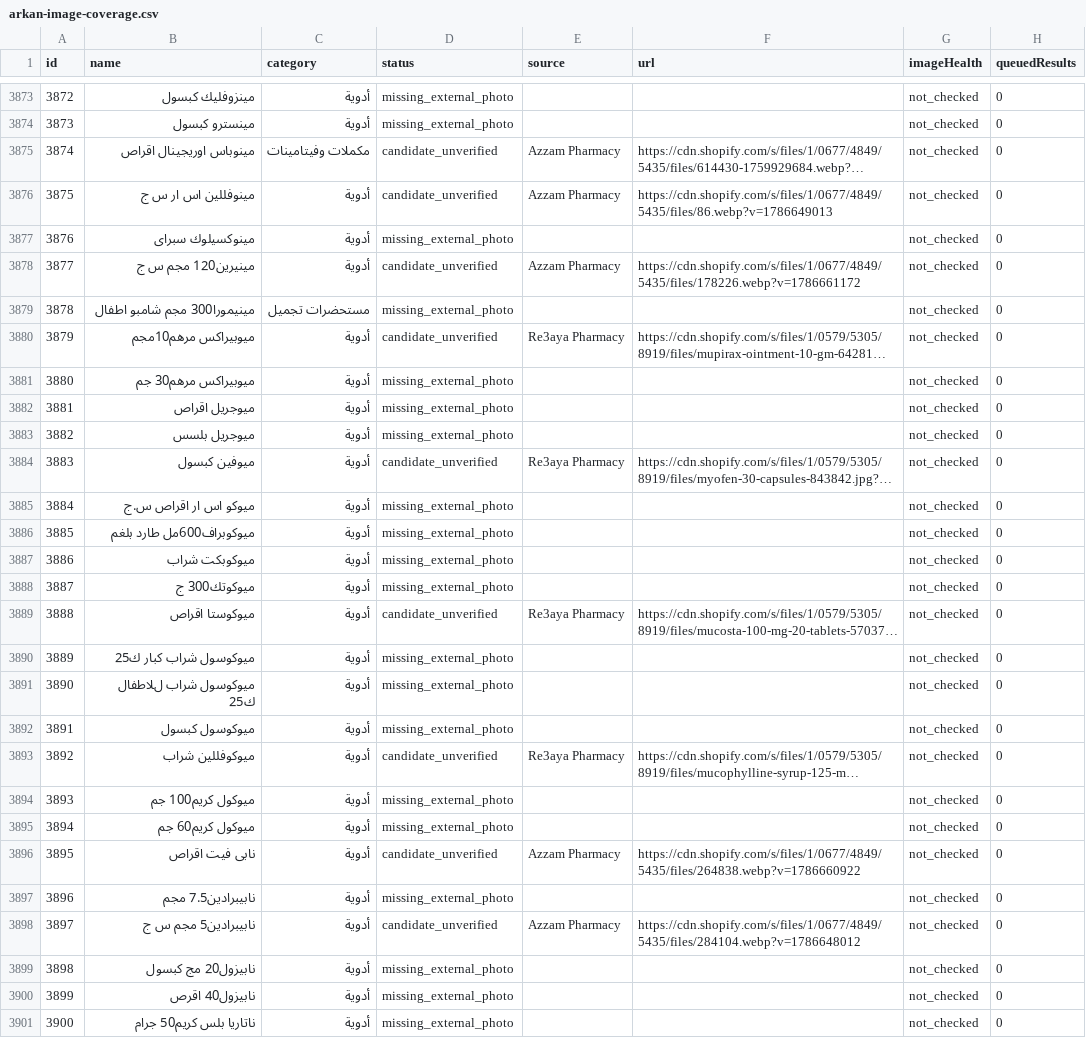
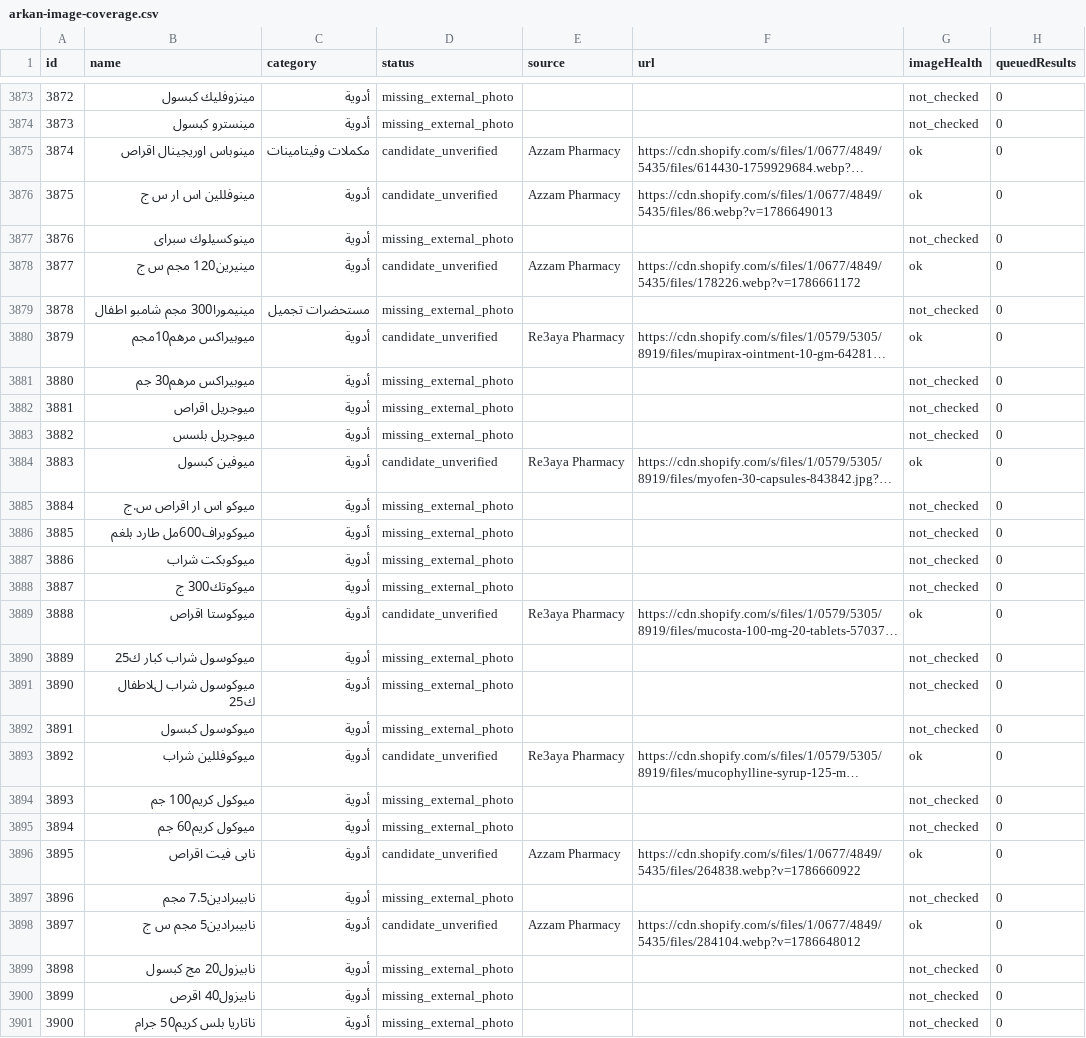
Before and after one commit to Arqanpharma11/Arqan-Pharm, a CSV file: data/arkan-image-coverage.csv, drawn as a sheet; only a part is shown, gaps mark what is left out; long unchanged cells end in …; the diff covers the shown part only; the diff names each change by its address in the sheet, - before the commit and + after, or states it on an @@ line.

```diff
--- a/data/arkan-image-coverage.csv
+++ b/data/arkan-image-coverage.csv
-G3875:G3876 (imageHealth): not_checked
+G3875:G3876 (imageHealth): ok
-G3878 (imageHealth): not_checked
+G3878 (imageHealth): ok
-G3880 (imageHealth): not_checked
+G3880 (imageHealth): ok
-G3884 (imageHealth): not_checked
+G3884 (imageHealth): ok
-G3889 (imageHealth): not_checked
+G3889 (imageHealth): ok
-G3893 (imageHealth): not_checked
+G3893 (imageHealth): ok
-G3896 (imageHealth): not_checked
+G3896 (imageHealth): ok
-G3898 (imageHealth): not_checked
+G3898 (imageHealth): ok
```
Also changed, not shown: 31 edited cells elsewhere in this file, 4 other files.
